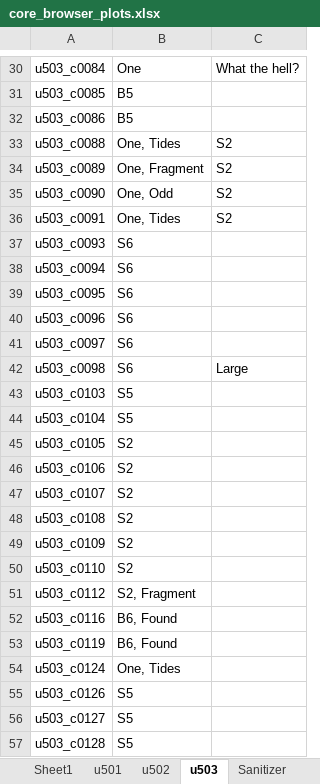
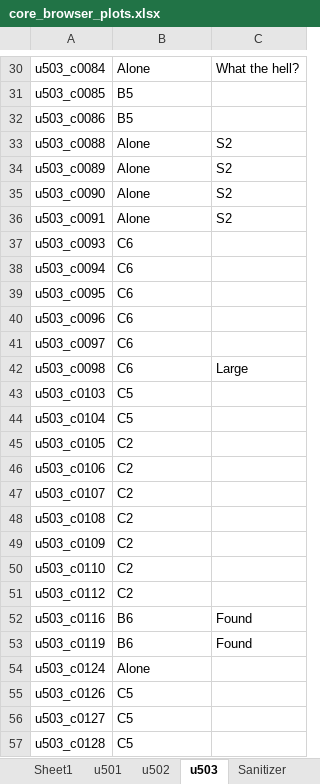
Before and after one commit to AstroDnerd/nbisht_core_analysis, an Excel workbook: browser_data/core_browser_plots.xlsx, sheet u503, drawn as a sheet; only a part is shown, gaps mark what is left out; values as stored, in another font and other column widths than the file's, no borders; charts and pictures not drawn; the diff covers the shown part only; the diff names each change by its address in the sheet, - before the commit and + after, or states it on an @@ line.

```diff
--- a/browser_data/core_browser_plots.xlsx (sheet u503)
+++ b/browser_data/core_browser_plots.xlsx (sheet u503)
-B30: One
+B30: Alone
-B33: One, Tides
+B33: Alone
-B34: One, Fragment
+B34: Alone
-B35: One, Odd
+B35: Alone
-B36: One, Tides
+B36: Alone
-B37:B42: S6
+B37:B42: C6
-B43:B44: S5
+B43:B44: C5
-B45:B50: S2
+B45:B50: C2
-B51: S2, Fragment
+B51: C2
-B52:B53: B6, Found
+B52:B53: B6
-C52:C53: (empty)
+C52:C53: Found
-B54: One, Tides
+B54: Alone
-B55:B57: S5
+B55:B57: C5
```
Also changed, not shown: 104 edited cells elsewhere in this sheet, sheet Sanitizer, sheet u502, sheet u501, formulas that keep their value, 3 other files.
